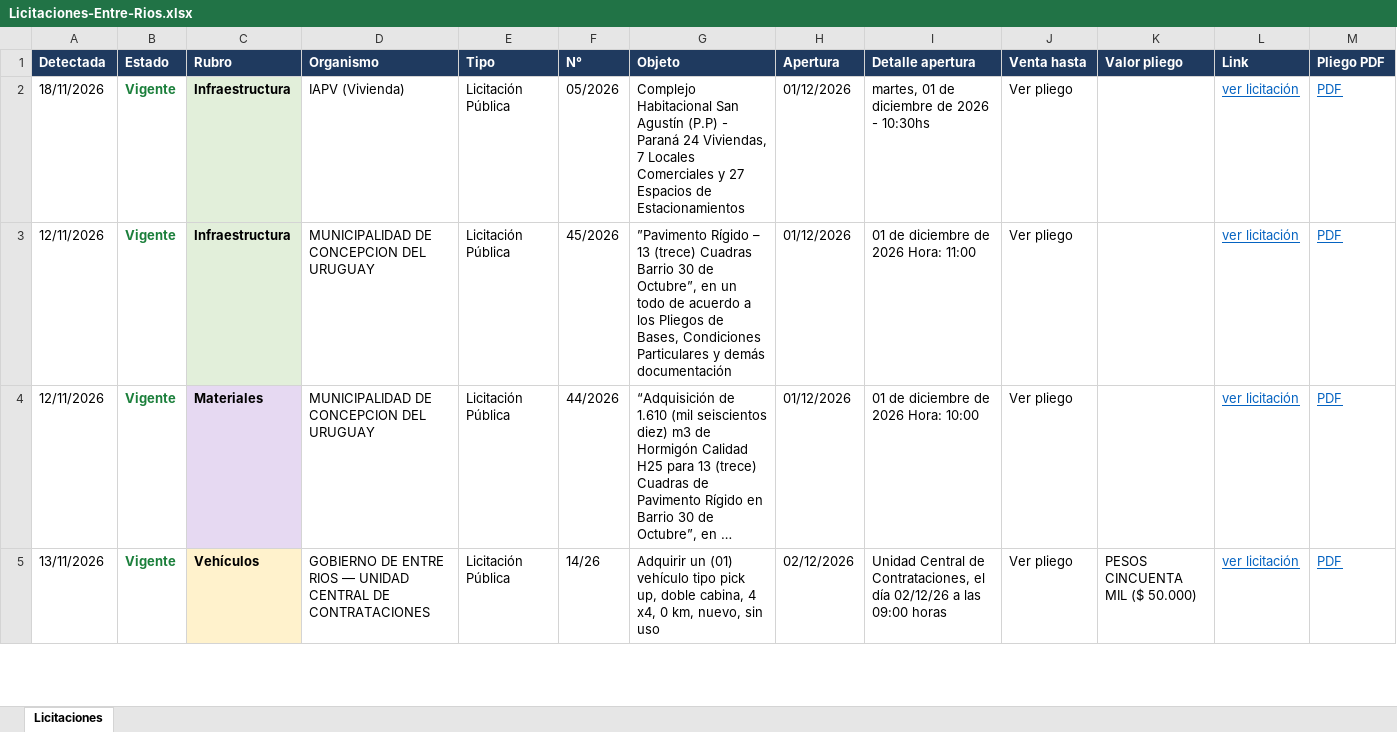
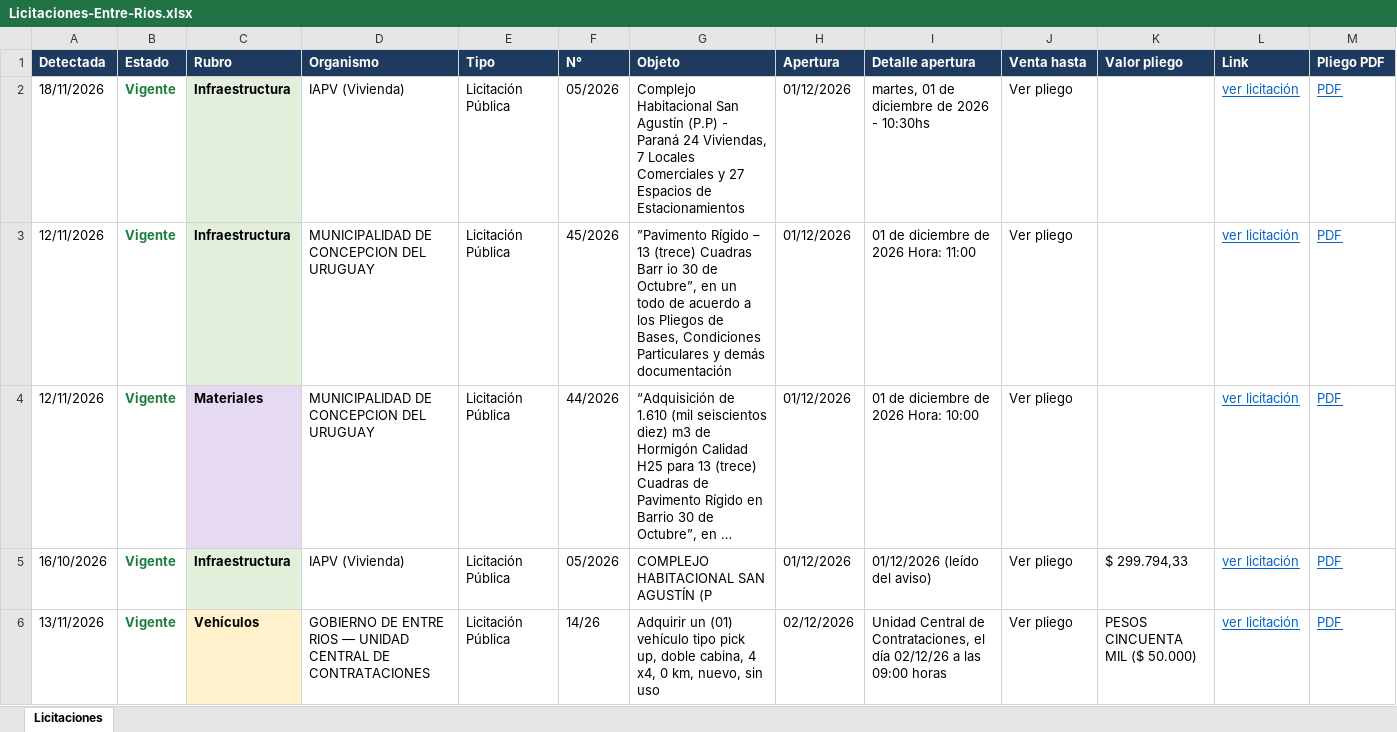
Before and after one commit to delfivit/lic-ER, an Excel workbook: Licitaciones-Entre-Rios.xlsx, sheet Licitaciones, drawn as a sheet; only a part is shown; long unchanged cells end in …; values as stored, in another font and other column widths than the file's, no borders; rows hold the shown columns only; the diff covers the shown part only; the diff names each change by its address in the sheet, - before the commit and + after, or states it on an @@ line.

Commit message:
Licitaciones al 23/11/2026

```diff
--- a/Licitaciones-Entre-Rios.xlsx (sheet Licitaciones)
+++ b/Licitaciones-Entre-Rios.xlsx (sheet Licitaciones)
-G3 (Objeto): …(trece) Cuadras Barrio 30 de…
+G3 (Objeto): …(trece) Cuadras Barr io 30 de…
+row 5: 16/10/2026 | Vigente | Infraestructura | IAPV (Vivienda) | Licitación Pública | 05/2026 | COMPLEJO HABITACIONAL SAN AGUSTÍN (P | 01/12/2026 | 01/12/2026 (leído del aviso) | Ver pliego | $ 299.794,33 | ver licitación | PDF
```
Also changed, not shown: 3 edited cells elsewhere in this sheet, hidden cells, 3 other files.
